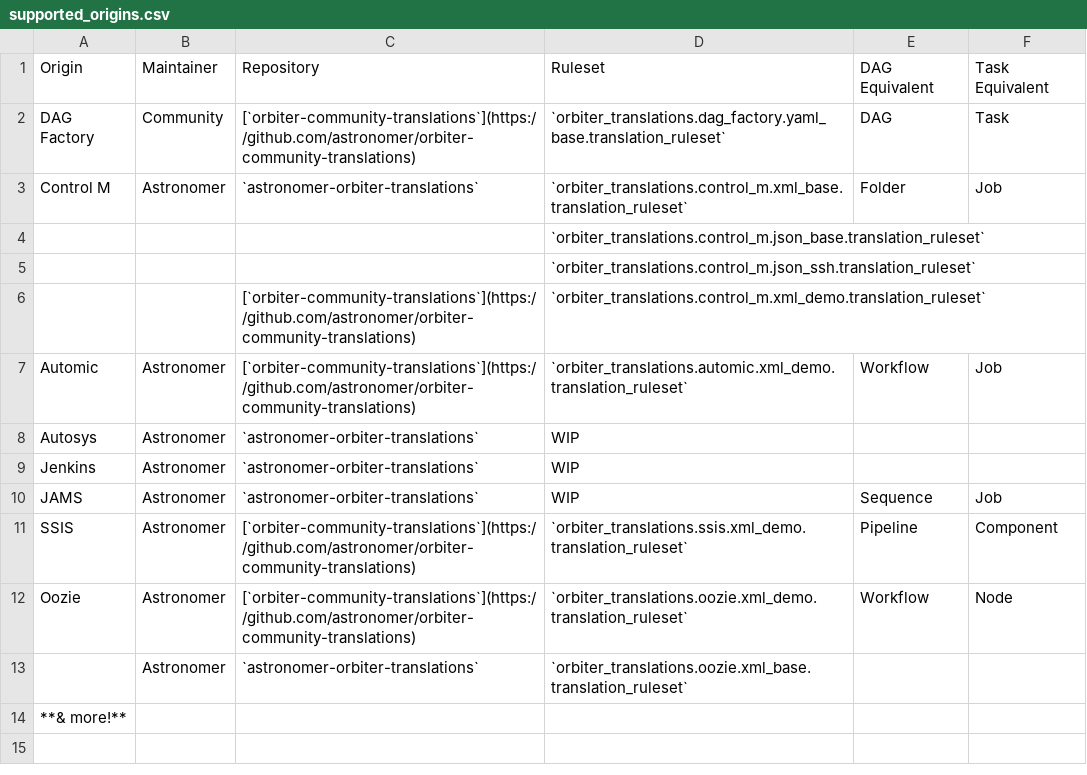
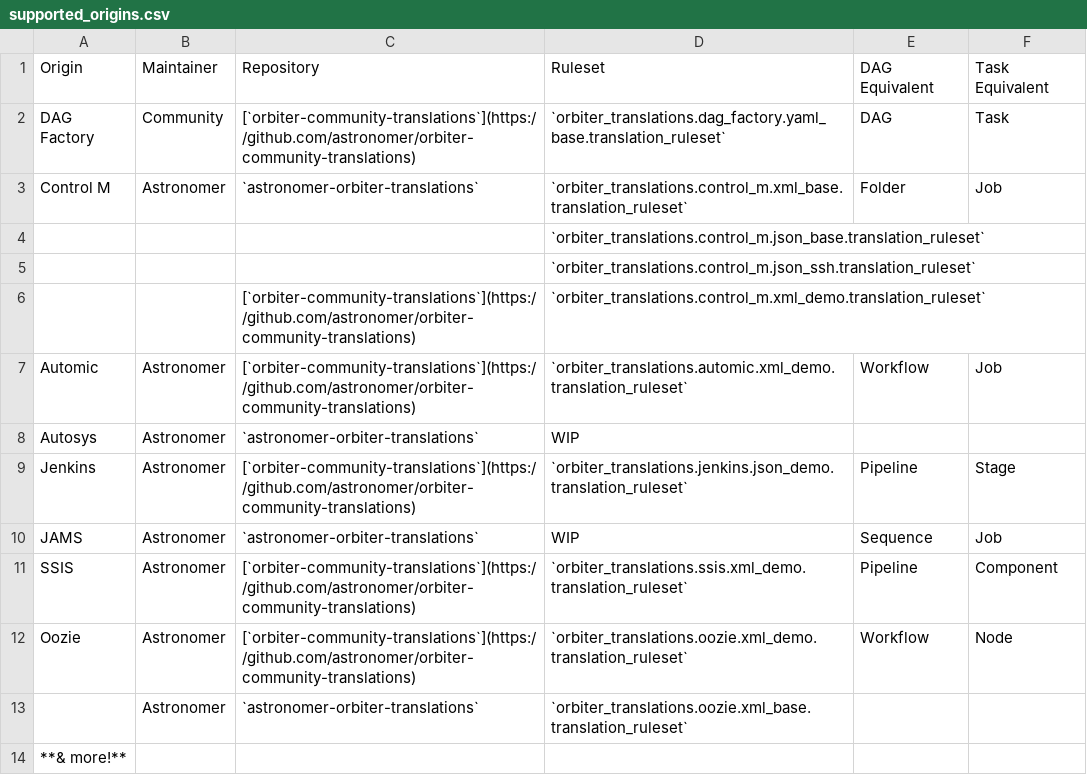
Before and after one commit to astronomer/orbiter, a CSV file: orbiter/assets/supported_origins.csv, drawn as a sheet; the diff names each change by its address in the sheet, - before the commit and + after, or states it on an @@ line.

Commit message:
add jenkins translation (#26)
Signed-off-by: fritz-astronomer <80706212+fritz-astronomer@users.noreply.github.com>

```diff
--- a/orbiter/assets/supported_origins.csv
+++ b/orbiter/assets/supported_origins.csv
-C9: `astronomer-orbiter-translations`
+C9: [`orbiter-community-translations`](https://github.com/astronomer/orbiter-community-translations)
-D9: WIP
+D9: `orbiter_translations.jenkins.json_demo.translation_ruleset`
-E9: (empty)
+E9: Pipeline
-F9: (empty)
+F9: Stage
```
